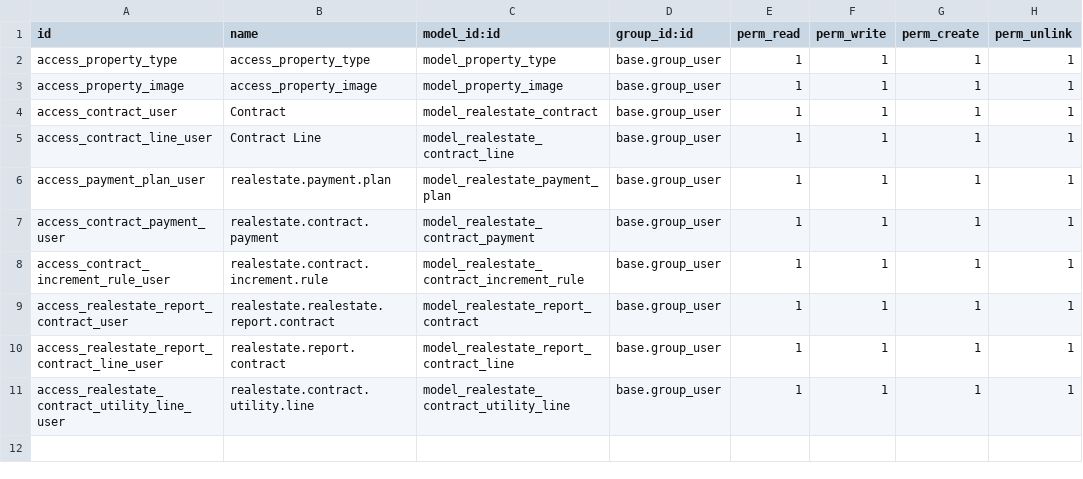
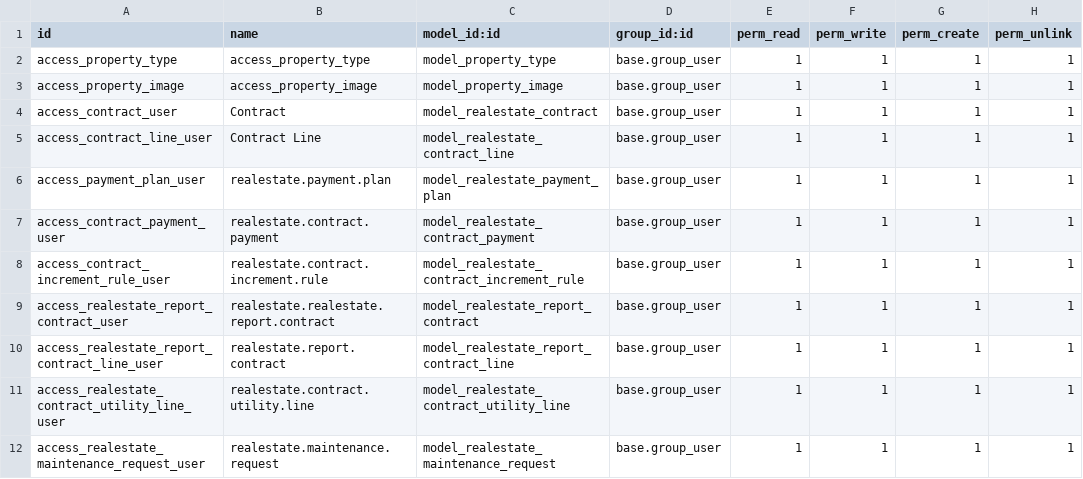
Before and after one commit to MageedGergesA/atmta_realestate, a CSV file: atmta_real_estate/security/ir.model.access.csv, drawn as a sheet; the diff names each change by its address in the sheet, - before the commit and + after, or states it on an @@ line.

Commit message:
add reports, maintenance

```diff
--- a/atmta_real_estate/security/ir.model.access.csv
+++ b/atmta_real_estate/security/ir.model.access.csv
+row 12: access_realestate_maintenance_request_user | realestate.maintenance.request | model_realestate_maintenance_request | base.group_user | 1 | 1 | 1 | 1
```
Also changed, not shown: 13 other files.
